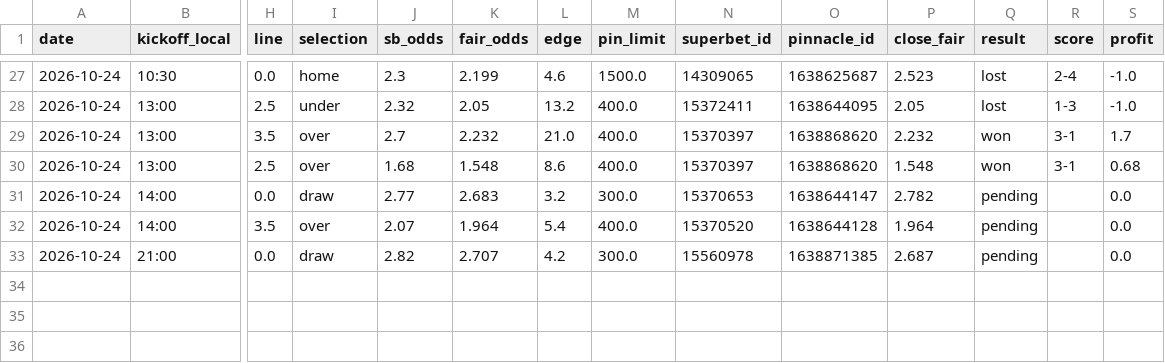
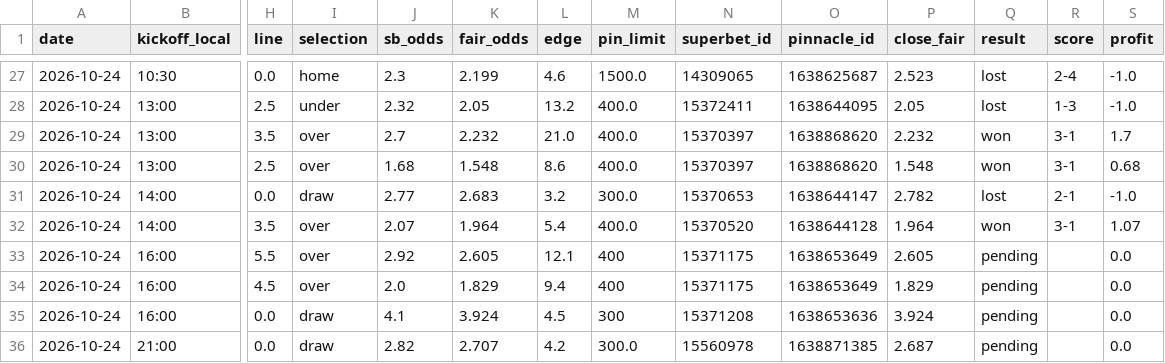
Before and after one commit to andrei0182/bet, a CSV file: data/value_bets.csv, drawn as a sheet; only a part is shown, gaps mark what is left out; rows hold the shown columns only; the diff names each change by its address in the sheet, - before the commit and + after, or states it on an @@ line.

```diff
--- a/data/value_bets.csv
+++ b/data/value_bets.csv
-Q31 (result): pending
+Q31 (result): lost
-R31 (score): (empty)
+R31 (score): 2-1
-S31 (profit): 0.0
+S31 (profit): -1.0
-Q32 (result): pending
+Q32 (result): won
-R32 (score): (empty)
+R32 (score): 3-1
-S32 (profit): 0.0
+S32 (profit): 1.07
+row 33: 2026-10-24 | 16:00 | 5.5 | over | 2.92 | 2.605 | 12.1 | 400 | 15371175 | 1638653649 | 2.605 | pending |  | 0.0
+row 34: 2026-10-24 | 16:00 | 4.5 | over | 2.0 | 1.829 | 9.4 | 400 | 15371175 | 1638653649 | 1.829 | pending |  | 0.0
+row 35: 2026-10-24 | 16:00 | 0.0 | draw | 4.1 | 3.924 | 4.5 | 300 | 15371208 | 1638653636 | 3.924 | pending |  | 0.0
```
